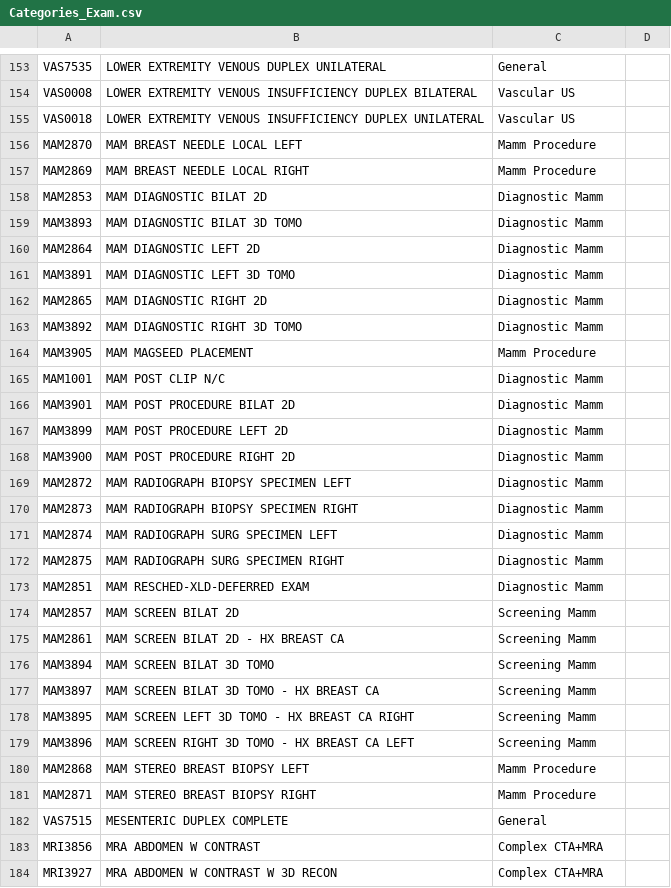
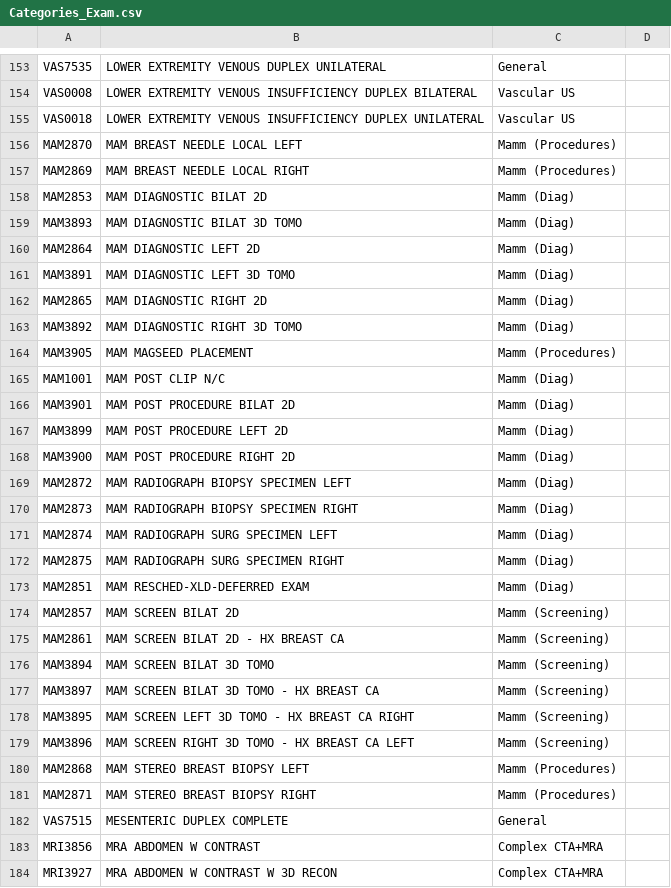
Before and after one commit to overtone1000/Rotation_Tool, a CSV file: core/categories/Categories_Exam.csv, drawn as a sheet; only a part is shown, gaps mark what is left out; the diff covers the shown part only.

```diff
--- a/core/categories/Categories_Exam.csv
+++ b/core/categories/Categories_Exam.csv
@@ -155,28 +155,28 @@ VAS0008,LOWER EXTREMITY VENOUS INSUFFICIENCY DUPLEX BILATERAL,Vascular US,
 VAS0018,LOWER EXTREMITY VENOUS INSUFFICIENCY DUPLEX UNILATERAL,Vascular US,
-MAM2870,MAM BREAST NEEDLE LOCAL LEFT,Mamm Procedure,
-MAM2869,MAM BREAST NEEDLE LOCAL RIGHT,Mamm Procedure,
-MAM2853,MAM DIAGNOSTIC BILAT 2D,Diagnostic Mamm,
-MAM3893,MAM DIAGNOSTIC BILAT 3D TOMO,Diagnostic Mamm,
-MAM2864,MAM DIAGNOSTIC LEFT 2D,Diagnostic Mamm,
-MAM3891,MAM DIAGNOSTIC LEFT 3D TOMO,Diagnostic Mamm,
-MAM2865,MAM DIAGNOSTIC RIGHT 2D,Diagnostic Mamm,
-MAM3892,MAM DIAGNOSTIC RIGHT 3D TOMO,Diagnostic Mamm,
-MAM3905,MAM MAGSEED PLACEMENT,Mamm Procedure,
-MAM1001,MAM POST CLIP N/C,Diagnostic Mamm,
-MAM3901,MAM POST PROCEDURE BILAT 2D,Diagnostic Mamm,
-MAM3899,MAM POST PROCEDURE LEFT 2D,Diagnostic Mamm,
-MAM3900,MAM POST PROCEDURE RIGHT 2D,Diagnostic Mamm,
-MAM2872,MAM RADIOGRAPH BIOPSY SPECIMEN LEFT,Diagnostic Mamm,
-MAM2873,MAM RADIOGRAPH BIOPSY SPECIMEN RIGHT,Diagnostic Mamm,
-MAM2874,MAM RADIOGRAPH SURG SPECIMEN LEFT,Diagnostic Mamm,
-MAM2875,MAM RADIOGRAPH SURG SPECIMEN RIGHT,Diagnostic Mamm,
-MAM2851,MAM RESCHED-XLD-DEFERRED EXAM,Diagnostic Mamm,
-MAM2857,MAM SCREEN BILAT 2D,Screening Mamm,
-MAM2861,MAM SCREEN BILAT 2D - HX BREAST CA,Screening Mamm,
-MAM3894,MAM SCREEN BILAT 3D TOMO,Screening Mamm,
-MAM3897,MAM SCREEN BILAT 3D TOMO - HX BREAST CA,Screening Mamm,
-MAM3895,MAM SCREEN LEFT 3D TOMO - HX BREAST CA RIGHT,Screening Mamm,
-MAM3896,MAM SCREEN RIGHT 3D TOMO - HX BREAST CA LEFT,Screening Mamm,
-MAM2868,MAM STEREO BREAST BIOPSY LEFT,Mamm Procedure,
-MAM2871,MAM STEREO BREAST BIOPSY RIGHT,Mamm Procedure,
+MAM2870,MAM BREAST NEEDLE LOCAL LEFT,Mamm (Procedures),
+MAM2869,MAM BREAST NEEDLE LOCAL RIGHT,Mamm (Procedures),
+MAM2853,MAM DIAGNOSTIC BILAT 2D,Mamm (Diag),
+MAM3893,MAM DIAGNOSTIC BILAT 3D TOMO,Mamm (Diag),
+MAM2864,MAM DIAGNOSTIC LEFT 2D,Mamm (Diag),
+MAM3891,MAM DIAGNOSTIC LEFT 3D TOMO,Mamm (Diag),
+MAM2865,MAM DIAGNOSTIC RIGHT 2D,Mamm (Diag),
+MAM3892,MAM DIAGNOSTIC RIGHT 3D TOMO,Mamm (Diag),
+MAM3905,MAM MAGSEED PLACEMENT,Mamm (Procedures),
+MAM1001,MAM POST CLIP N/C,Mamm (Diag),
+MAM3901,MAM POST PROCEDURE BILAT 2D,Mamm (Diag),
+MAM3899,MAM POST PROCEDURE LEFT 2D,Mamm (Diag),
+MAM3900,MAM POST PROCEDURE RIGHT 2D,Mamm (Diag),
+MAM2872,MAM RADIOGRAPH BIOPSY SPECIMEN LEFT,Mamm (Diag),
+MAM2873,MAM RADIOGRAPH BIOPSY SPECIMEN RIGHT,Mamm (Diag),
+MAM2874,MAM RADIOGRAPH SURG SPECIMEN LEFT,Mamm (Diag),
+MAM2875,MAM RADIOGRAPH SURG SPECIMEN RIGHT,Mamm (Diag),
+MAM2851,MAM RESCHED-XLD-DEFERRED EXAM,Mamm (Diag),
+MAM2857,MAM SCREEN BILAT 2D,Mamm (Screening),
+MAM2861,MAM SCREEN BILAT 2D - HX BREAST CA,Mamm (Screening),
+MAM3894,MAM SCREEN BILAT 3D TOMO,Mamm (Screening),
+MAM3897,MAM SCREEN BILAT 3D TOMO - HX BREAST CA,Mamm (Screening),
+MAM3895,MAM SCREEN LEFT 3D TOMO - HX BREAST CA RIGHT,Mamm (Screening),
+MAM3896,MAM SCREEN RIGHT 3D TOMO - HX BREAST CA LEFT,Mamm (Screening),
+MAM2868,MAM STEREO BREAST BIOPSY LEFT,Mamm (Procedures),
+MAM2871,MAM STEREO BREAST BIOPSY RIGHT,Mamm (Procedures),
 VAS7515,MESENTERIC DUPLEX COMPLETE,General,
```
Also changed, not shown: 12 edited cells elsewhere in this file, core/output/WeekAnalysis_bvu.csv, core/output/WeekAnalysis_rvu.csv, 6 other files.
